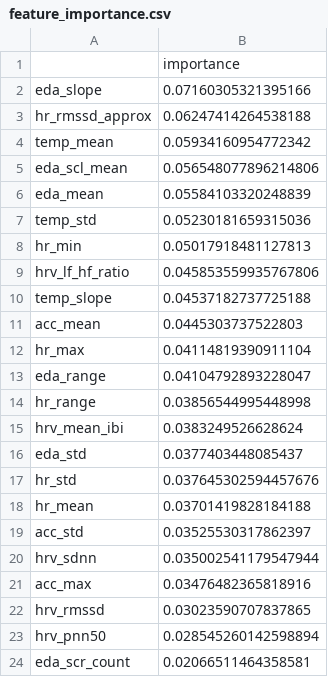
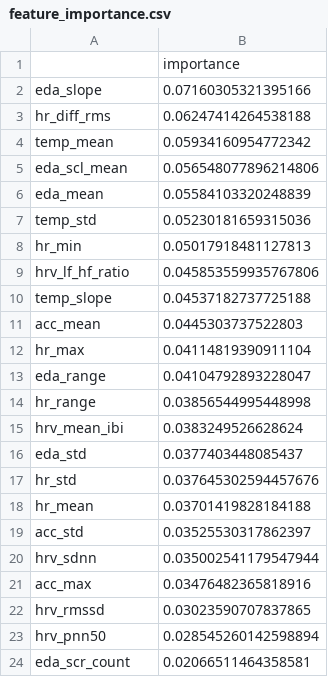
Before and after one commit to ayesha-414/wearable-stress-analysis, a CSV file: data/processed/feature_importance.csv, drawn as a sheet.

```diff
--- a/data/processed/feature_importance.csv
+++ b/data/processed/feature_importance.csv
@@ -2,3 +2,3 @@
 eda_slope,0.07160305321395166
-hr_rmssd_approx,0.06247414264538188
+hr_diff_rms,0.06247414264538188
 temp_mean,0.05934160954772342
```
Also changed, not shown: 36 other files.
